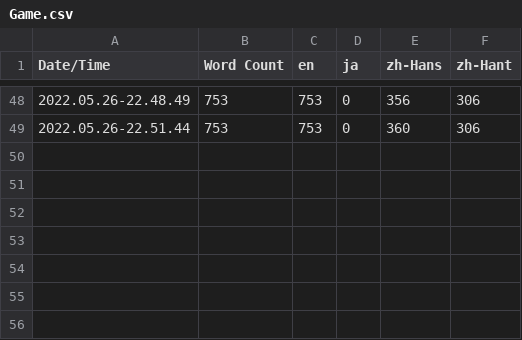
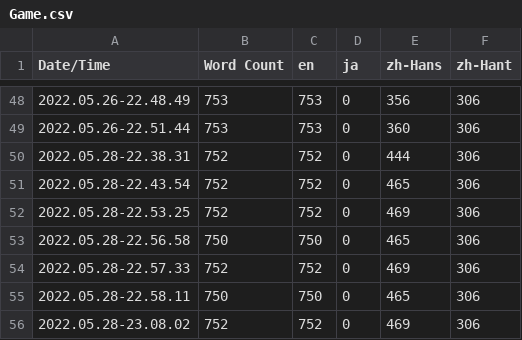
Before and after one commit to inaba0273/RumbleFumble, a CSV file: Content/Localization/Game/Game.csv, drawn as a sheet; only a part is shown, gaps mark what is left out; the diff names each change by its address in the sheet, - before the commit and + after, or states it on an @@ line.

Commit message:
Update localization

```diff
--- a/Content/Localization/Game/Game.csv
+++ b/Content/Localization/Game/Game.csv
+row 50: 2022.05.28-22.38.31 | 752 | 752 | 0 | 444 | 306
+row 51: 2022.05.28-22.43.54 | 752 | 752 | 0 | 465 | 306
+row 52: 2022.05.28-22.53.25 | 752 | 752 | 0 | 469 | 306
+row 53: 2022.05.28-22.56.58 | 750 | 750 | 0 | 465 | 306
+row 54: 2022.05.28-22.57.33 | 752 | 752 | 0 | 469 | 306
+row 55: 2022.05.28-22.58.11 | 750 | 750 | 0 | 465 | 306
+row 56: 2022.05.28-23.08.02 | 752 | 752 | 0 | 469 | 306
```
Also changed, not shown: 11 other files.
